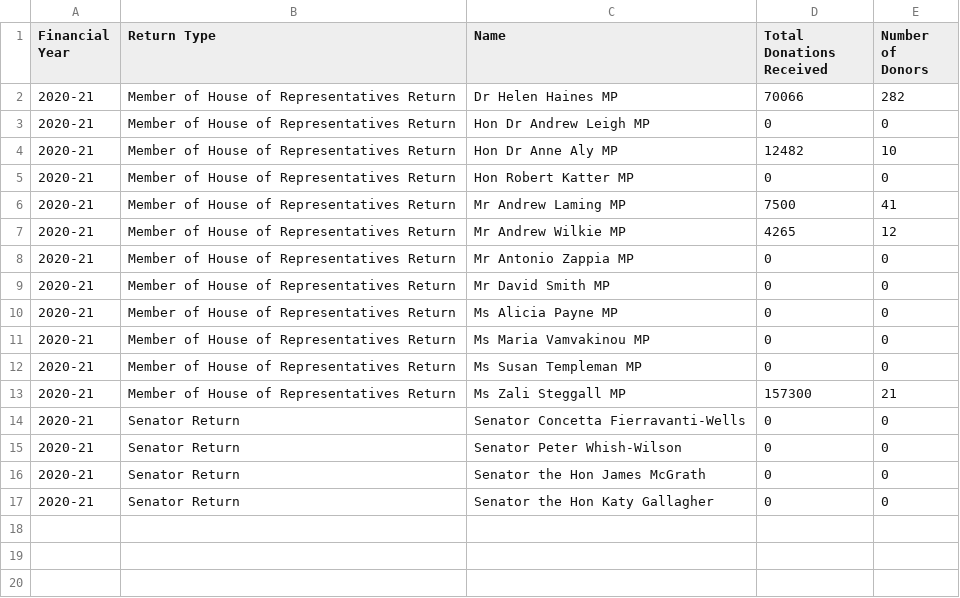
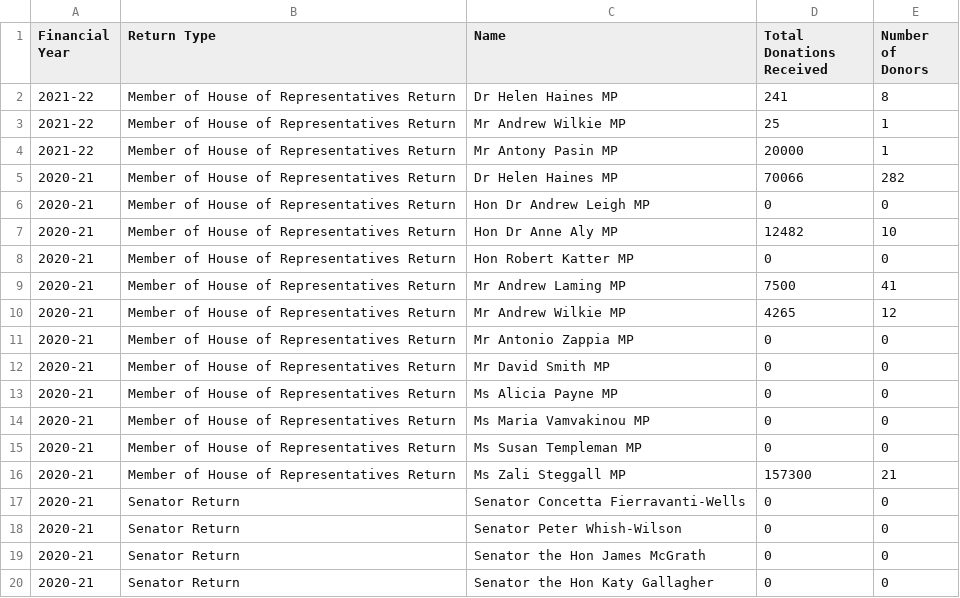
Before and after one commit to damonism/ausvotestr, a CSV file: data-raw/csv/MemberOfParliamentReturns.csv, drawn as a sheet.

```diff
--- a/data-raw/csv/MemberOfParliamentReturns.csv
+++ b/data-raw/csv/MemberOfParliamentReturns.csv
@@ -1,2 +1,5 @@
 "Financial Year","Return Type","Name","Total Donations Received","Number of Donors"
+"2021-22","Member of House of Representatives Return","Dr Helen Haines MP","241","8"
+"2021-22","Member of House of Representatives Return","Mr Andrew Wilkie MP","25","1"
+"2021-22","Member of House of Representatives Return","Mr Antony Pasin MP","20000","1"
 "2020-21","Member of House of Representatives Return","Dr Helen Haines MP","70066","282"
```
Also changed, not shown: data-raw/csv/Capital Contributions.csv, data-raw/csv/Third Party Donations Received.csv, 34 other files.
